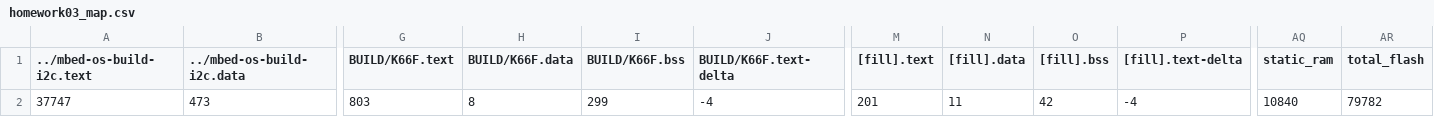
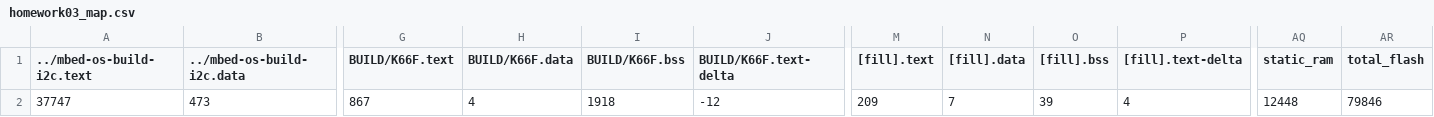
Before and after one commit to AndyLun/homework03, a CSV file: BUILD/K66F/GCC_ARM/homework03_map.csv, drawn as a sheet; only a part is shown, gaps mark what is left out; the diff names each change by its address in the sheet, - before the commit and + after, or states it on an @@ line.

```diff
--- a/BUILD/K66F/GCC_ARM/homework03_map.csv
+++ b/BUILD/K66F/GCC_ARM/homework03_map.csv
-G2 (BUILD/K66F.text): 803
+G2 (BUILD/K66F.text): 867
-H2 (BUILD/K66F.data): 8
+H2 (BUILD/K66F.data): 4
-I2 (BUILD/K66F.bss): 299
+I2 (BUILD/K66F.bss): 1918
-J2 (BUILD/K66F.text-delta): -4
+J2 (BUILD/K66F.text-delta): -12
-M2 ([fill].text): 201
+M2 ([fill].text): 209
-N2 ([fill].data): 11
+N2 ([fill].data): 7
-O2 ([fill].bss): 42
+O2 ([fill].bss): 39
-P2 ([fill].text-delta): -4
+P2 ([fill].text-delta): 4
-AQ2 (static_ram): 10840
+AQ2 (static_ram): 12448
-AR2 (total_flash): 79782
+AR2 (total_flash): 79846
```
Also changed, not shown: 11 other files.
